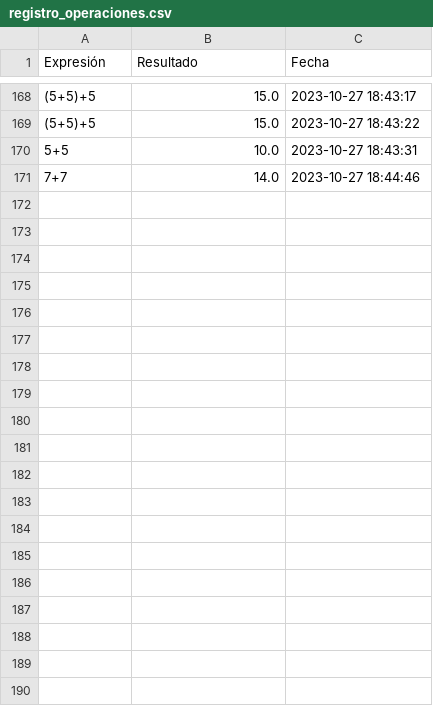
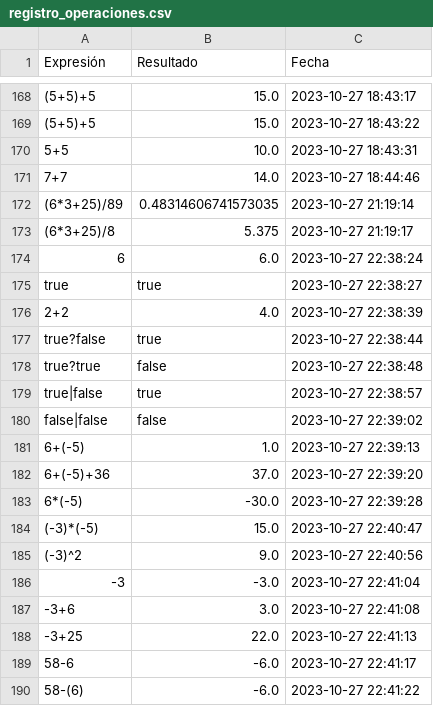
Before and after one commit to jungianca6/Proyecto-2-Datos-1, a CSV file: out/production/Proyecto-2-Datos-1/registro_operaciones.csv, drawn as a sheet; only a part is shown, gaps mark what is left out; the diff covers the shown part only; the diff names each change by its address in the sheet, - before the commit and + after, or states it on an @@ line.

```diff
--- a/out/production/Proyecto-2-Datos-1/registro_operaciones.csv
+++ b/out/production/Proyecto-2-Datos-1/registro_operaciones.csv
+row 172: (6*3+25)/89 | 0.48314606741573035 | 2023-10-27 21:19:14
+row 173: (6*3+25)/8 | 5.375 | 2023-10-27 21:19:17
+row 174: 6 | 6.0 | 2023-10-27 22:38:24
+row 175: true | true | 2023-10-27 22:38:27
+row 176: 2+2 | 4.0 | 2023-10-27 22:38:39
+row 177: true?false | true | 2023-10-27 22:38:44
+row 178: true?true | false | 2023-10-27 22:38:48
+row 179: true|false | true | 2023-10-27 22:38:57
+row 180: false|false | false | 2023-10-27 22:39:02
+row 181: 6+(-5) | 1.0 | 2023-10-27 22:39:13
+row 182: 6+(-5)+36 | 37.0 | 2023-10-27 22:39:20
+row 183: 6*(-5) | -30.0 | 2023-10-27 22:39:28
+row 184: (-3)*(-5) | 15.0 | 2023-10-27 22:40:47
+row 185: (-3)^2 | 9.0 | 2023-10-27 22:40:56
+row 186: -3 | -3.0 | 2023-10-27 22:41:04
+row 187: -3+6 | 3.0 | 2023-10-27 22:41:08
+row 188: -3+25 | 22.0 | 2023-10-27 22:41:13
+row 189: 58-6 | -6.0 | 2023-10-27 22:41:17
+row 190: 58-(6) | -6.0 | 2023-10-27 22:41:22
```
Also changed, not shown: 17 added rows elsewhere in this file, registro_operaciones.csv, 10 other files.
